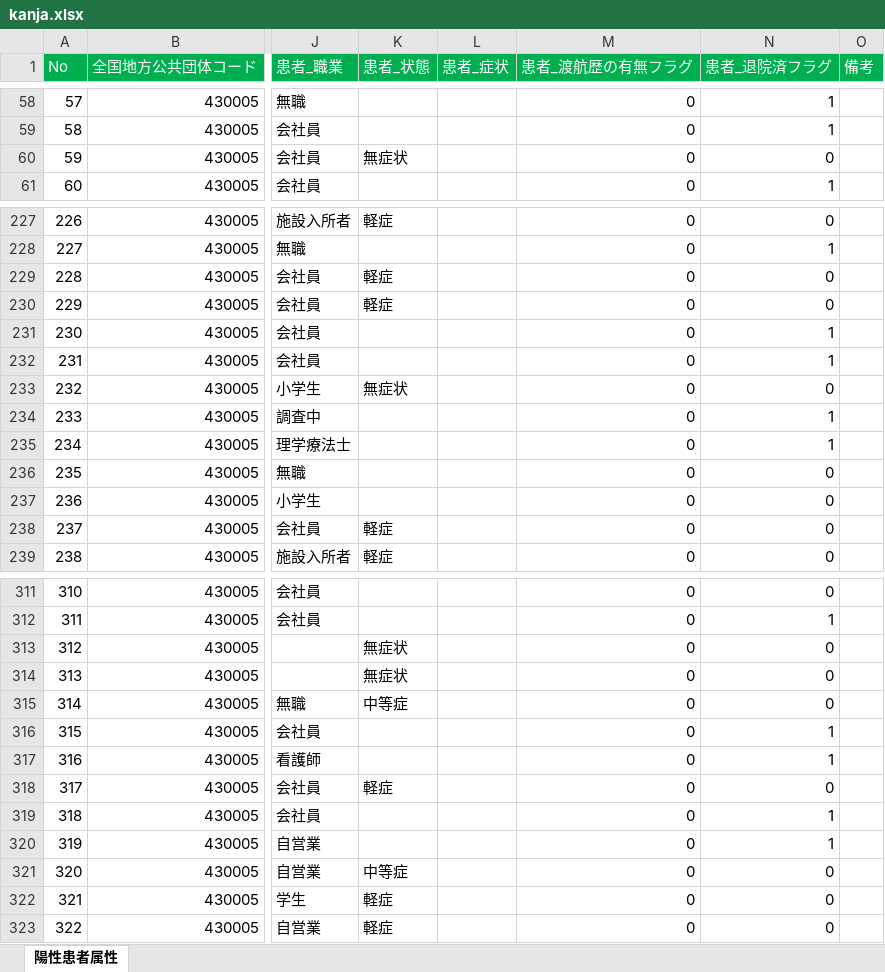
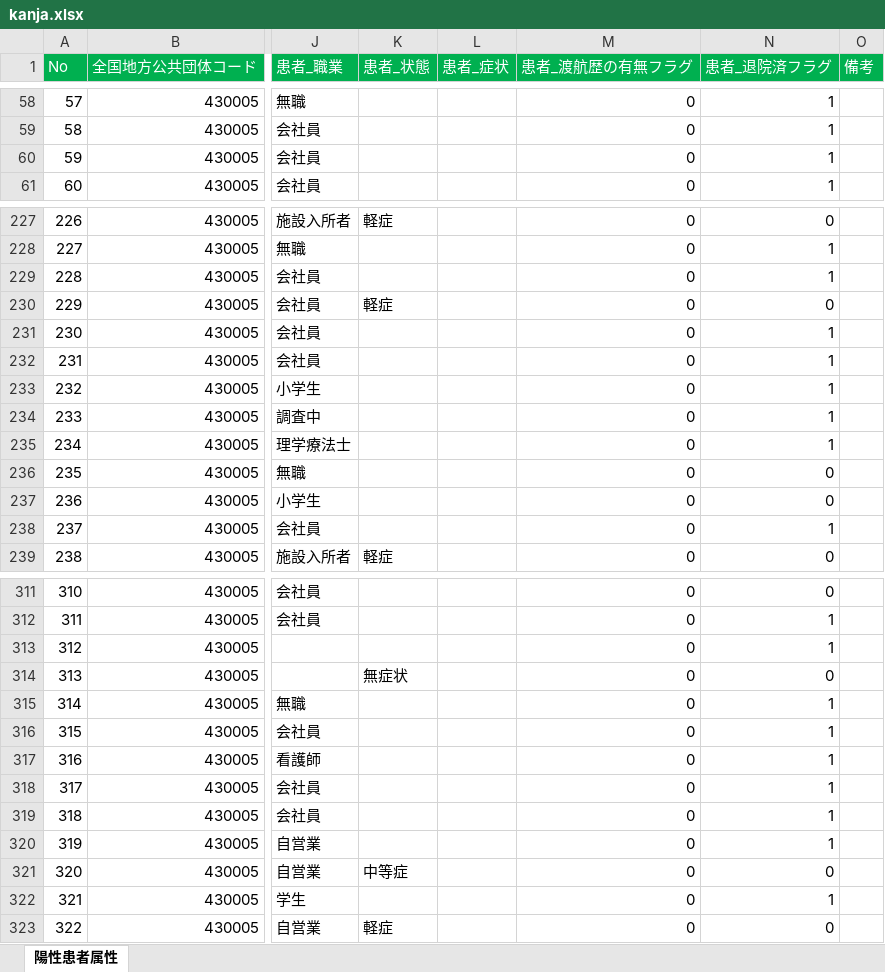
Before and after one commit to imabari/kumamoto-covid19, an Excel workbook: kanja.xlsx, sheet 陽性患者属性, drawn as a sheet; only a part is shown, gaps mark what is left out; values as stored, in another font and other column widths than the file's, no borders; the diff covers the shown part only; the diff names each change by its address in the sheet, - before the commit and + after, or states it on an @@ line.

```diff
--- a/kanja.xlsx (sheet 陽性患者属性)
+++ b/kanja.xlsx (sheet 陽性患者属性)
-K60 (患者_状態): 無症状
+K60 (患者_状態): (empty)
-N60 (患者_退院済フラグ): 0
+N60 (患者_退院済フラグ): 1
-K229 (患者_状態): 軽症
+K229 (患者_状態): (empty)
-N229 (患者_退院済フラグ): 0
+N229 (患者_退院済フラグ): 1
-K233 (患者_状態): 無症状
+K233 (患者_状態): (empty)
-N233 (患者_退院済フラグ): 0
+N233 (患者_退院済フラグ): 1
-K238 (患者_状態): 軽症
+K238 (患者_状態): (empty)
-N238 (患者_退院済フラグ): 0
+N238 (患者_退院済フラグ): 1
-K313 (患者_状態): 無症状
+K313 (患者_状態): (empty)
-N313 (患者_退院済フラグ): 0
+N313 (患者_退院済フラグ): 1
-K315 (患者_状態): 中等症
+K315 (患者_状態): (empty)
-N315 (患者_退院済フラグ): 0
+N315 (患者_退院済フラグ): 1
-K318 (患者_状態): 軽症
+K318 (患者_状態): (empty)
-N318 (患者_退院済フラグ): 0
+N318 (患者_退院済フラグ): 1
-K322 (患者_状態): 軽症
+K322 (患者_状態): (empty)
-N322 (患者_退院済フラグ): 0
+N322 (患者_退院済フラグ): 1
```
Also changed, not shown: 14 added rows and 73 edited cells elsewhere in this sheet, kensa.xlsx, 1 other file.
